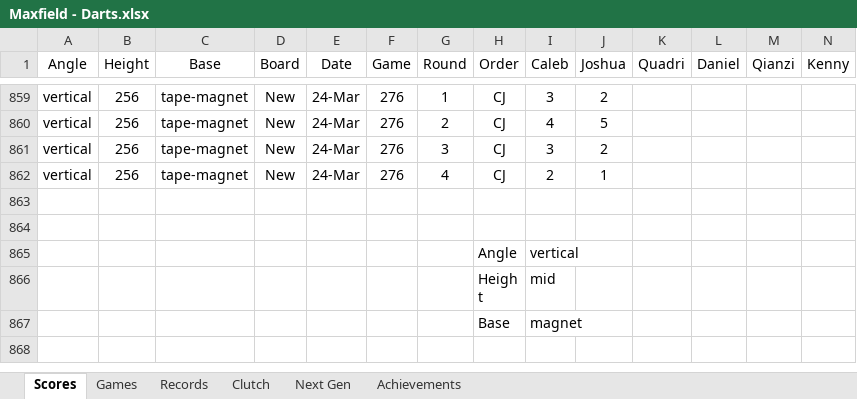
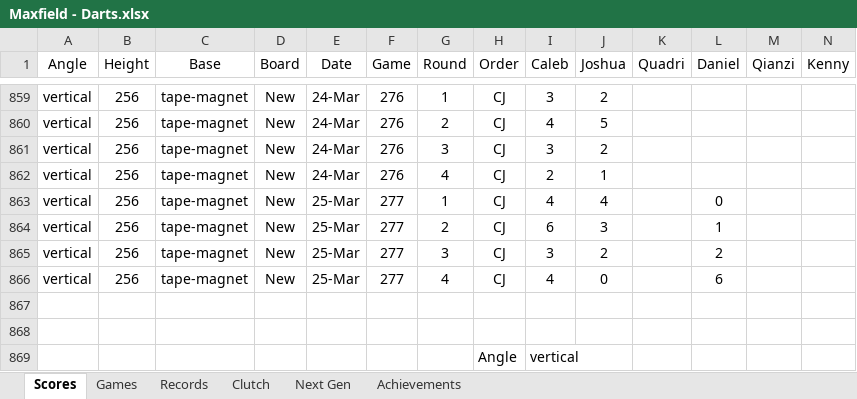
Before and after one commit to CalebSkinner1/DartsAnalysis, an Excel workbook: Maxfield - Darts.xlsx, sheet Scores, drawn as a sheet; only a part is shown, gaps mark what is left out; the shorter side is filled out with more unchanged rows; values as stored, in another font and other column widths than the file's, no borders; table styles not drawn; rows hold the shown columns only; the diff names each change by its address in the sheet, - before the commit and + after, or states it on an @@ line.

Commit message:
Update Maxfield - Darts.xlsx

```diff
--- a/Maxfield - Darts.xlsx (sheet Scores)
+++ b/Maxfield - Darts.xlsx (sheet Scores)
+row 863: vertical | 256 | tape-magnet | New | 25-Mar | 277 | 1 | CJ | 4 | 4 |  | 0
+row 864: vertical | 256 | tape-magnet | New | 25-Mar | 277 | 2 | CJ | 6 | 3 |  | 1
+row 865: vertical | 256 | tape-magnet | New | 25-Mar | 277 | 3 | CJ | 3 | 2 |  | 2
+row 866: vertical | 256 | tape-magnet | New | 25-Mar | 277 | 4 | CJ | 4 | 0 |  | 6
```
Also changed, not shown: sheet Next Gen.
